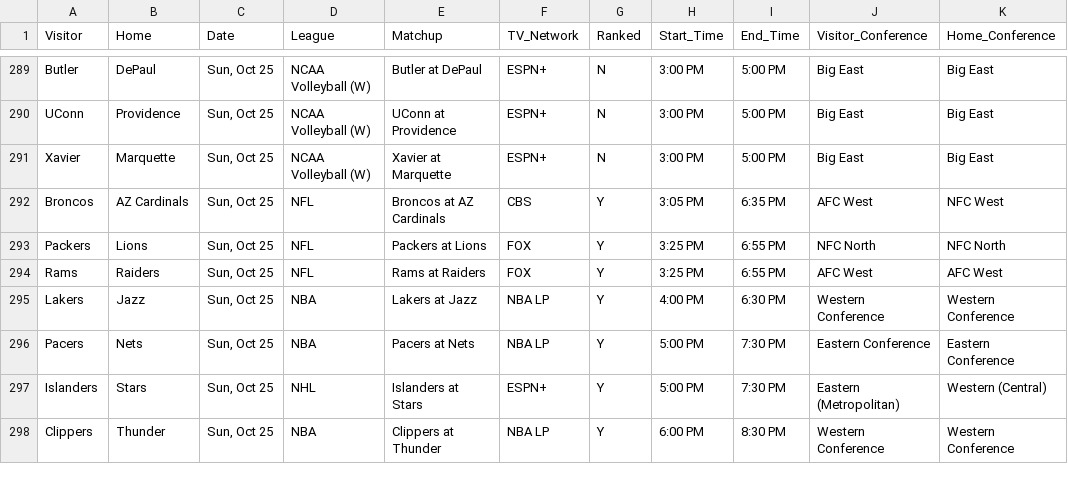
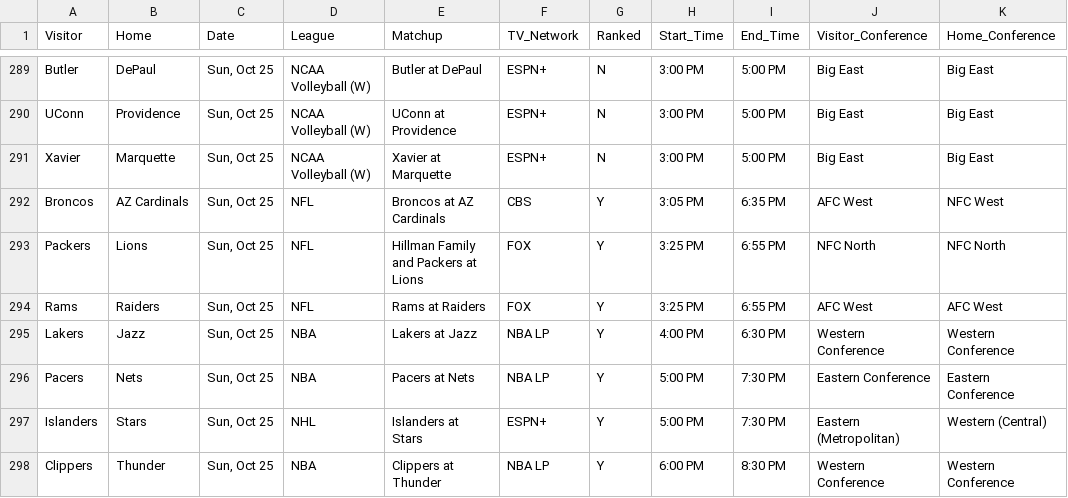
Before and after one commit to matthewkilleen0830/Sports-Viewing-Schedule, a CSV file: currentWeek/weekFull.csv, drawn as a sheet; only a part is shown, gaps mark what is left out.

Commit message:
Detroit Lions hosting special guests.

```diff
--- a/currentWeek/weekFull.csv
+++ b/currentWeek/weekFull.csv
@@ -292,3 +292,3 @@ Xavier,Marquette,"Sun, Oct 25",NCAA Volleyball (W),Xavier at Marquette,ESPN+,N,3
 Broncos,AZ Cardinals,"Sun, Oct 25",NFL,Broncos at AZ Cardinals,CBS,Y,3:05 PM,6:35 PM,AFC West,NFC West
-Packers,Lions,"Sun, Oct 25",NFL,Packers at Lions,FOX,Y,3:25 PM,6:55 PM,NFC North,NFC North
+Packers,Lions,"Sun, Oct 25",NFL,Hillman Family and Packers at Lions,FOX,Y,3:25 PM,6:55 PM,NFC North,NFC North
 Rams,Raiders,"Sun, Oct 25",NFL,Rams at Raiders,FOX,Y,3:25 PM,6:55 PM,AFC West,AFC West
```
